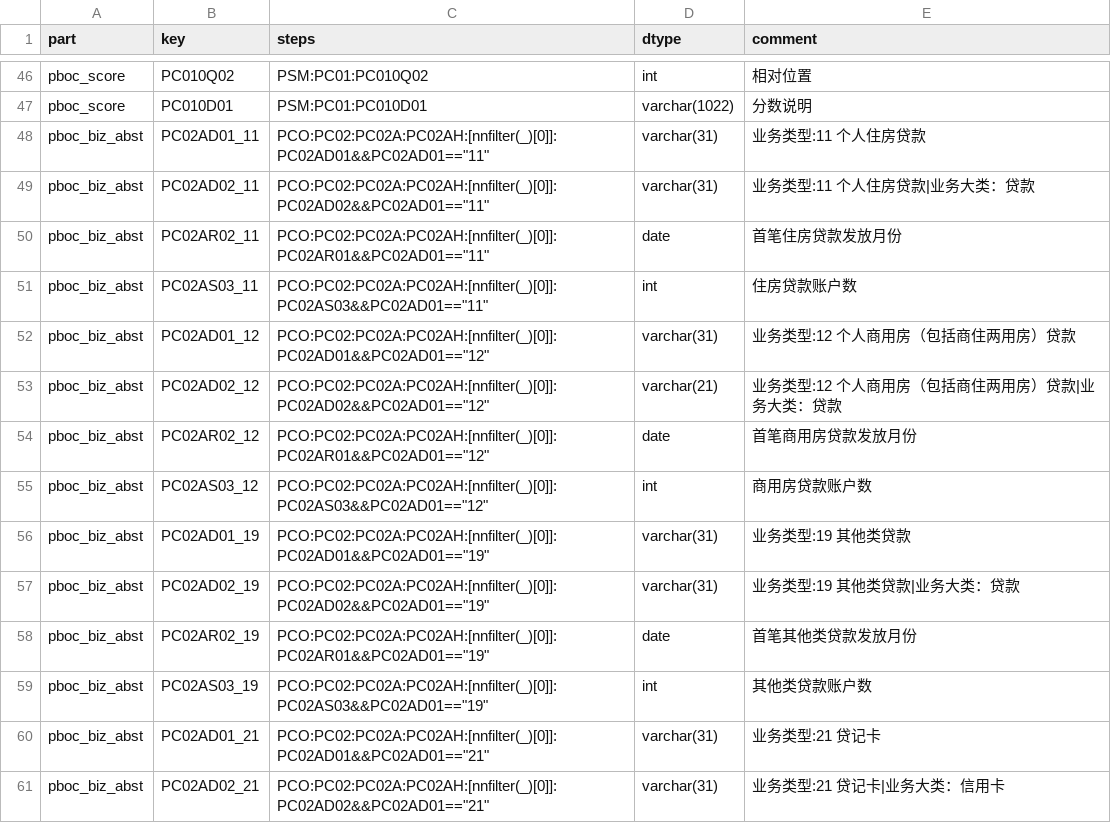
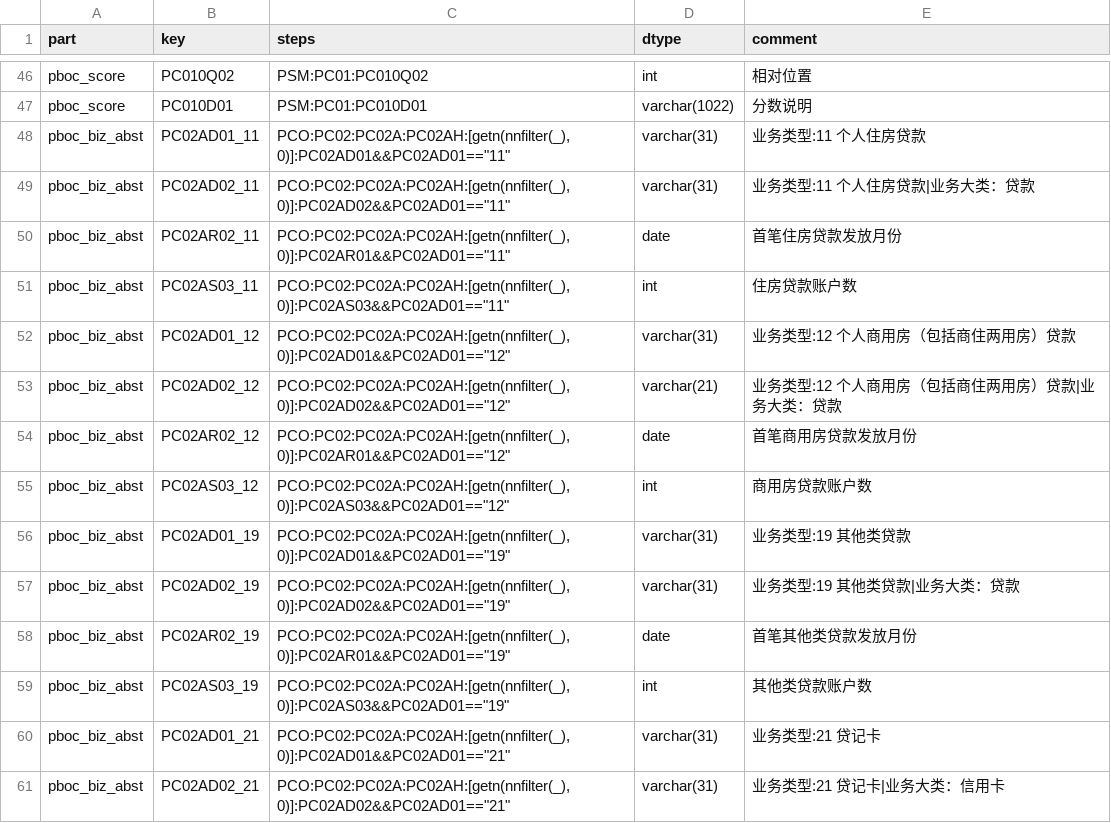
Before and after one commit to xyy15926/aki7proj, a CSV file: assets/pboc_fields.csv, drawn as a sheet; only a part is shown, gaps mark what is left out; the diff covers the shown part only.

Commit message:
[fix] fix the producer for list and []

```diff
--- a/assets/pboc_fields.csv
+++ b/assets/pboc_fields.csv
@@ -47,15 +47,15 @@ pboc_score,PC010Q02,PSM:PC01:PC010Q02,int,相对位置
 pboc_score,PC010D01,PSM:PC01:PC010D01,varchar(1022),分数说明
-pboc_biz_abst,PC02AD01_11,"PCO:PC02:PC02A:PC02AH:[nnfilter(_)[0]]:PC02AD01&&PC02AD01==""11""",varchar(31),业务类型:11 个人住房贷款
-pboc_biz_abst,PC02AD02_11,"PCO:PC02:PC02A:PC02AH:[nnfilter(_)[0]]:PC02AD02&&PC02AD01==""11""",varchar(31),业务类型:11 个人住房贷款|业务大类：贷款
-pboc_biz_abst,PC02AR02_11,"PCO:PC02:PC02A:PC02AH:[nnfilter(_)[0]]:PC02AR01&&PC02AD01==""11""",date,首笔住房贷款发放月份
-pboc_biz_abst,PC02AS03_11,"PCO:PC02:PC02A:PC02AH:[nnfilter(_)[0]]:PC02AS03&&PC02AD01==""11""",int,住房贷款账户数
-pboc_biz_abst,PC02AD01_12,"PCO:PC02:PC02A:PC02AH:[nnfilter(_)[0]]:PC02AD01&&PC02AD01==""12""",varchar(31),业务类型:12 个人商用房（包括商住两用房）贷款
-pboc_biz_abst,PC02AD02_12,"PCO:PC02:PC02A:PC02AH:[nnfilter(_)[0]]:PC02AD02&&PC02AD01==""12""",varchar(21),业务类型:12 个人商用房（包括商住两用房）贷款|业务大类：贷款
-pboc_biz_abst,PC02AR02_12,"PCO:PC02:PC02A:PC02AH:[nnfilter(_)[0]]:PC02AR01&&PC02AD01==""12""",date,首笔商用房贷款发放月份
-pboc_biz_abst,PC02AS03_12,"PCO:PC02:PC02A:PC02AH:[nnfilter(_)[0]]:PC02AS03&&PC02AD01==""12""",int,商用房贷款账户数
-pboc_biz_abst,PC02AD01_19,"PCO:PC02:PC02A:PC02AH:[nnfilter(_)[0]]:PC02AD01&&PC02AD01==""19""",varchar(31),业务类型:19 其他类贷款
-pboc_biz_abst,PC02AD02_19,"PCO:PC02:PC02A:PC02AH:[nnfilter(_)[0]]:PC02AD02&&PC02AD01==""19""",varchar(31),业务类型:19 其他类贷款|业务大类：贷款
-pboc_biz_abst,PC02AR02_19,"PCO:PC02:PC02A:PC02AH:[nnfilter(_)[0]]:PC02AR01&&PC02AD01==""19""",date,首笔其他类贷款发放月份
-pboc_biz_abst,PC02AS03_19,"PCO:PC02:PC02A:PC02AH:[nnfilter(_)[0]]:PC02AS03&&PC02AD01==""19""",int,其他类贷款账户数
-pboc_biz_abst,PC02AD01_21,"PCO:PC02:PC02A:PC02AH:[nnfilter(_)[0]]:PC02AD01&&PC02AD01==""21""",varchar(31),业务类型:21 贷记卡
-pboc_biz_abst,PC02AD02_21,"PCO:PC02:PC02A:PC02AH:[nnfilter(_)[0]]:PC02AD02&&PC02AD01==""21""",varchar(31),业务类型:21 贷记卡|业务大类：信用卡
+pboc_biz_abst,PC02AD01_11,"PCO:PC02:PC02A:PC02AH:[getn(nnfilter(_), 0)]:PC02AD01&&PC02AD01==""11""",varchar(31),业务类型:11 个人住房贷款
+pboc_biz_abst,PC02AD02_11,"PCO:PC02:PC02A:PC02AH:[getn(nnfilter(_), 0)]:PC02AD02&&PC02AD01==""11""",varchar(31),业务类型:11 个人住房贷款|业务大类：贷款
+pboc_biz_abst,PC02AR02_11,"PCO:PC02:PC02A:PC02AH:[getn(nnfilter(_), 0)]:PC02AR01&&PC02AD01==""11""",date,首笔住房贷款发放月份
+pboc_biz_abst,PC02AS03_11,"PCO:PC02:PC02A:PC02AH:[getn(nnfilter(_), 0)]:PC02AS03&&PC02AD01==""11""",int,住房贷款账户数
+pboc_biz_abst,PC02AD01_12,"PCO:PC02:PC02A:PC02AH:[getn(nnfilter(_), 0)]:PC02AD01&&PC02AD01==""12""",varchar(31),业务类型:12 个人商用房（包括商住两用房）贷款
+pboc_biz_abst,PC02AD02_12,"PCO:PC02:PC02A:PC02AH:[getn(nnfilter(_), 0)]:PC02AD02&&PC02AD01==""12""",varchar(21),业务类型:12 个人商用房（包括商住两用房）贷款|业务大类：贷款
+pboc_biz_abst,PC02AR02_12,"PCO:PC02:PC02A:PC02AH:[getn(nnfilter(_), 0)]:PC02AR01&&PC02AD01==""12""",date,首笔商用房贷款发放月份
+pboc_biz_abst,PC02AS03_12,"PCO:PC02:PC02A:PC02AH:[getn(nnfilter(_), 0)]:PC02AS03&&PC02AD01==""12""",int,商用房贷款账户数
+pboc_biz_abst,PC02AD01_19,"PCO:PC02:PC02A:PC02AH:[getn(nnfilter(_), 0)]:PC02AD01&&PC02AD01==""19""",varchar(31),业务类型:19 其他类贷款
+pboc_biz_abst,PC02AD02_19,"PCO:PC02:PC02A:PC02AH:[getn(nnfilter(_), 0)]:PC02AD02&&PC02AD01==""19""",varchar(31),业务类型:19 其他类贷款|业务大类：贷款
+pboc_biz_abst,PC02AR02_19,"PCO:PC02:PC02A:PC02AH:[getn(nnfilter(_), 0)]:PC02AR01&&PC02AD01==""19""",date,首笔其他类贷款发放月份
+pboc_biz_abst,PC02AS03_19,"PCO:PC02:PC02A:PC02AH:[getn(nnfilter(_), 0)]:PC02AS03&&PC02AD01==""19""",int,其他类贷款账户数
+pboc_biz_abst,PC02AD01_21,"PCO:PC02:PC02A:PC02AH:[getn(nnfilter(_), 0)]:PC02AD01&&PC02AD01==""21""",varchar(31),业务类型:21 贷记卡
+pboc_biz_abst,PC02AD02_21,"PCO:PC02:PC02A:PC02AH:[getn(nnfilter(_), 0)]:PC02AD02&&PC02AD01==""21""",varchar(31),业务类型:21 贷记卡|业务大类：信用卡
```
Also changed, not shown: 59 edited cells elsewhere in this file, 5 other files.
